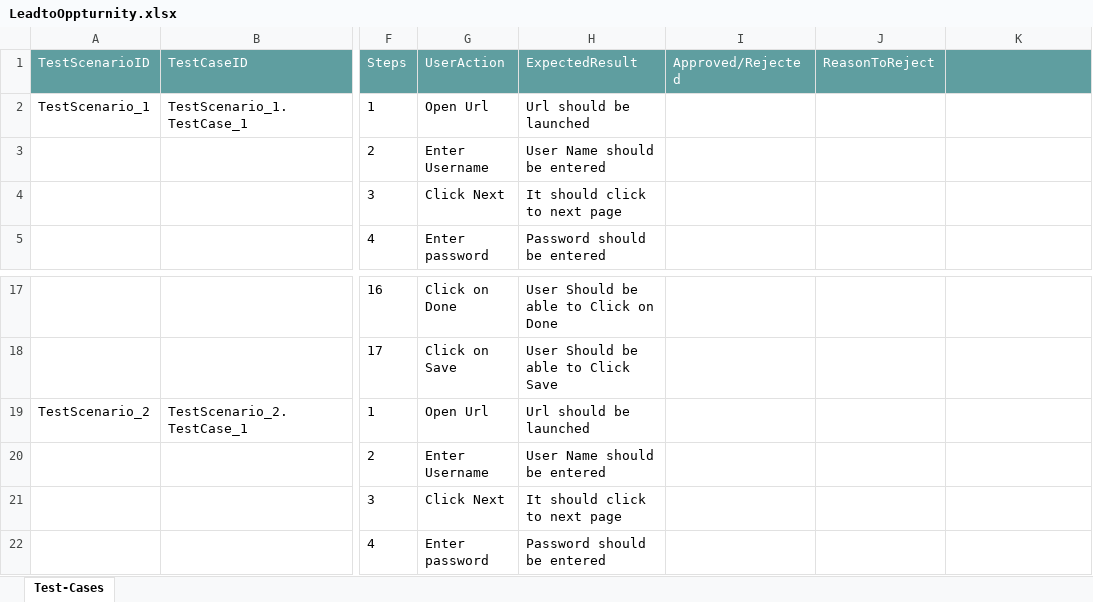
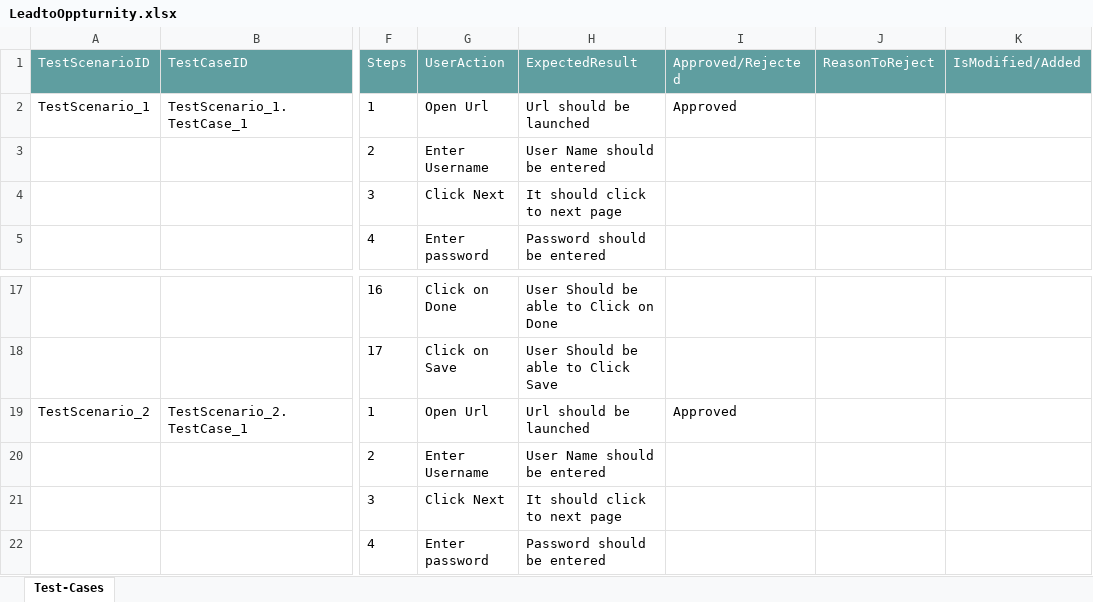
Before and after one commit to ShaikMohamedIrfan/Oppturnity, an Excel workbook: LeadtoOppturnity.xlsx, sheet Test-Cases, drawn as a sheet; only a part is shown, gaps mark what is left out; values as stored, in another font and other column widths than the file's, no borders; table styles not drawn; the diff names each change by its address in the sheet, - before the commit and + after, or states it on an @@ line.

Commit message:
Add files via upload

```diff
--- a/LeadtoOppturnity.xlsx (sheet Test-Cases)
+++ b/LeadtoOppturnity.xlsx (sheet Test-Cases)
-K1: (empty)
+K1: IsModified/Added
-I2 (Approved/Rejected): (empty)
+I2 (Approved/Rejected): Approved
-I19 (Approved/Rejected): (empty)
+I19 (Approved/Rejected): Approved
```
